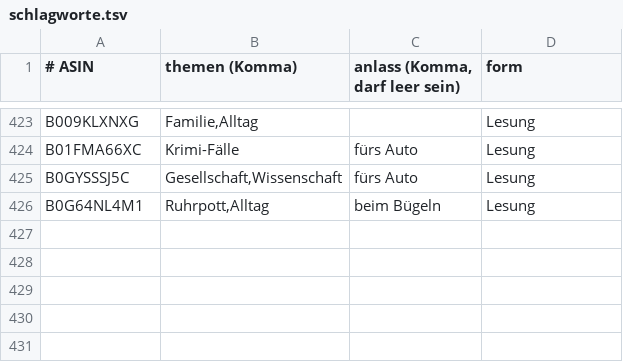
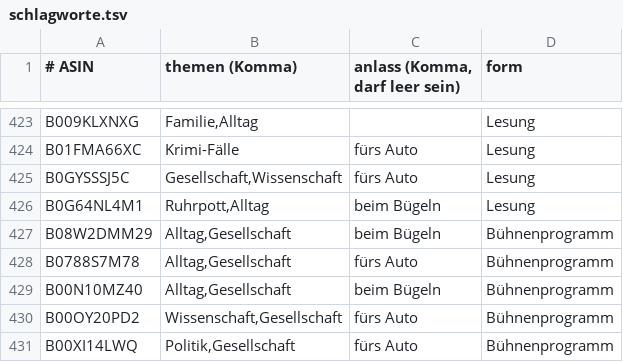
Before and after one commit to CrypBase09/audible-dashboard, a TSV file: data/schlagworte.tsv, drawn as a sheet; only a part is shown, gaps mark what is left out.

Commit message:
data: Auffrisch-Lauf 2026-11-19

```diff
--- a/data/schlagworte.tsv
+++ b/data/schlagworte.tsv
@@ -426 +426,6 @@ B0GYSSSJ5C	Gesellschaft,Wissenschaft	fürs Auto	Lesung
 B0G64NL4M1	Ruhrpott,Alltag	beim Bügeln	Lesung
+B08W2DMM29	Alltag,Gesellschaft	beim Bügeln	Bühnenprogramm
+B0788S7M78	Alltag,Gesellschaft	fürs Auto	Bühnenprogramm
+B00N10MZ40	Alltag,Gesellschaft	beim Bügeln	Bühnenprogramm
+B00OY20PD2	Wissenschaft,Gesellschaft	fürs Auto	Bühnenprogramm
+B00XI14LWQ	Politik,Gesellschaft	fürs Auto	Bühnenprogramm
```
Also changed, not shown: 8 other files.
